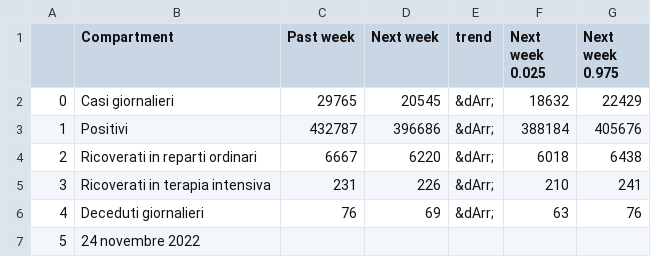
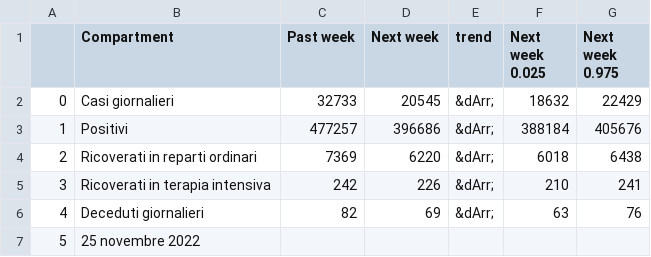
Before and after one commit to nicoparo/testaction, a CSV file: data.csv, drawn as a sheet.

```diff
--- a/data.csv
+++ b/data.csv
@@ -1,7 +1,7 @@
 ,Compartment,Past week,Next week,trend,Next week 0.025,Next week 0.975
-0,Casi giornalieri,29765,20545,&dArr;,18632,22429
-1,Positivi,432787,396686,&dArr;,388184,405676
-2,Ricoverati in reparti ordinari,6667,6220,&dArr;,6018,6438
-3,Ricoverati in terapia intensiva,231,226,&dArr;,210,241
-4,Deceduti giornalieri,76,69,&dArr;,63,76
-5,24 novembre 2022,,,,,
+0,Casi giornalieri,32733,20545,&dArr;,18632,22429
+1,Positivi,477257,396686,&dArr;,388184,405676
+2,Ricoverati in reparti ordinari,7369,6220,&dArr;,6018,6438
+3,Ricoverati in terapia intensiva,242,226,&dArr;,210,241
+4,Deceduti giornalieri,82,69,&dArr;,63,76
+5,25 novembre 2022,,,,,
```
